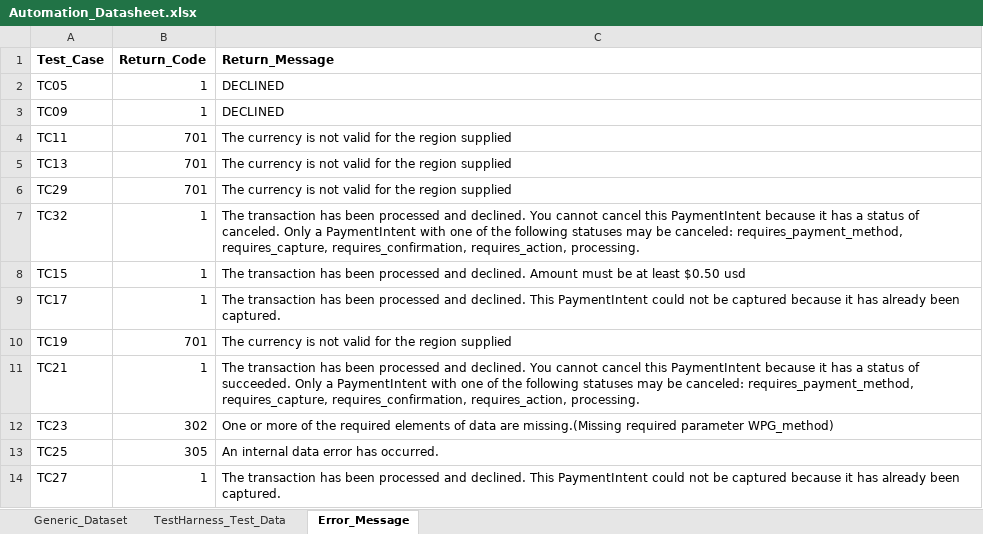
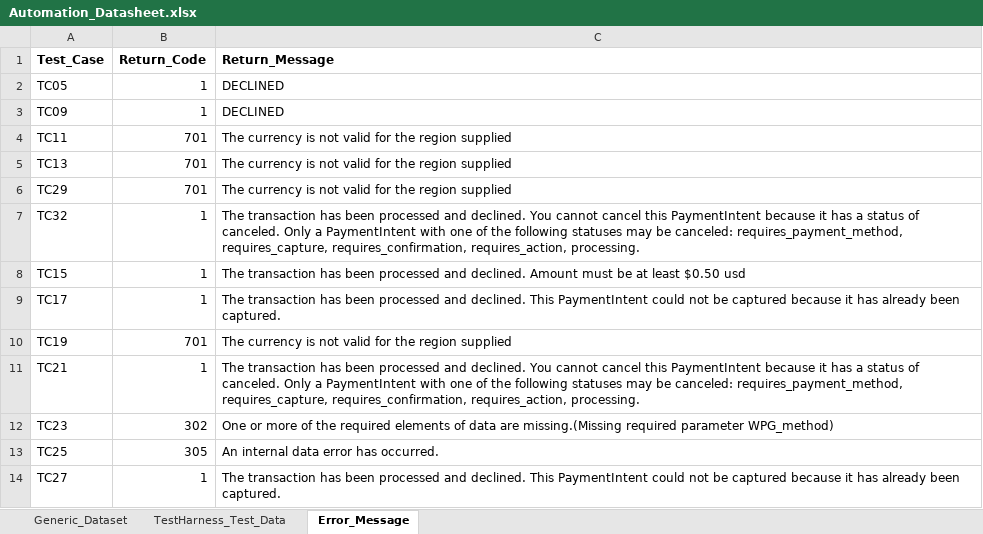
Before and after one commit to gsaha99/Ecommerce_QA, an Excel workbook: Test Data/Automation_Datasheet.xlsx, sheet Error_Message, drawn as a sheet; values as stored, in another font and other column widths than the file's, no borders; the diff names each change by its address in the sheet, - before the commit and + after, or states it on an @@ line.

```diff
--- a/Test Data/Automation_Datasheet.xlsx (sheet Error_Message)
+++ b/Test Data/Automation_Datasheet.xlsx (sheet Error_Message)
-C11 (Return_Message): …status of succeeded. Only a…
+C11 (Return_Message): …status of canceled. Only a…
```
Also changed, not shown: sheet TestHarness_Test_Data, 22 other files.
